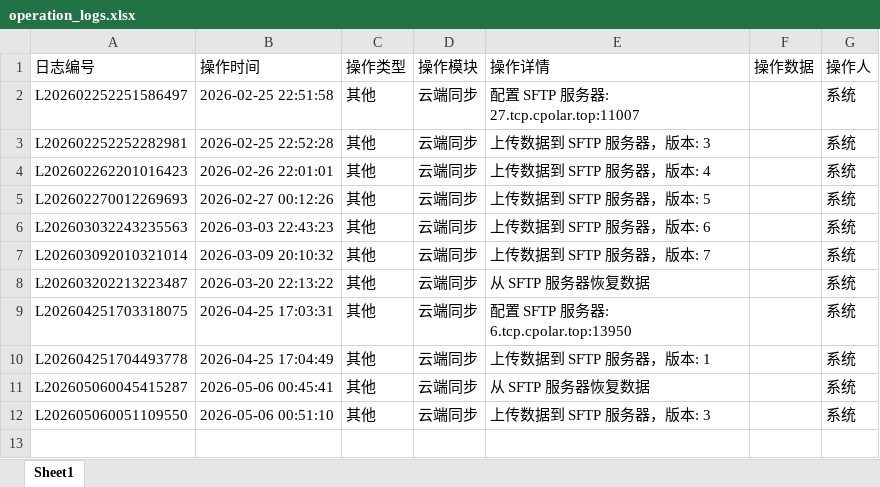
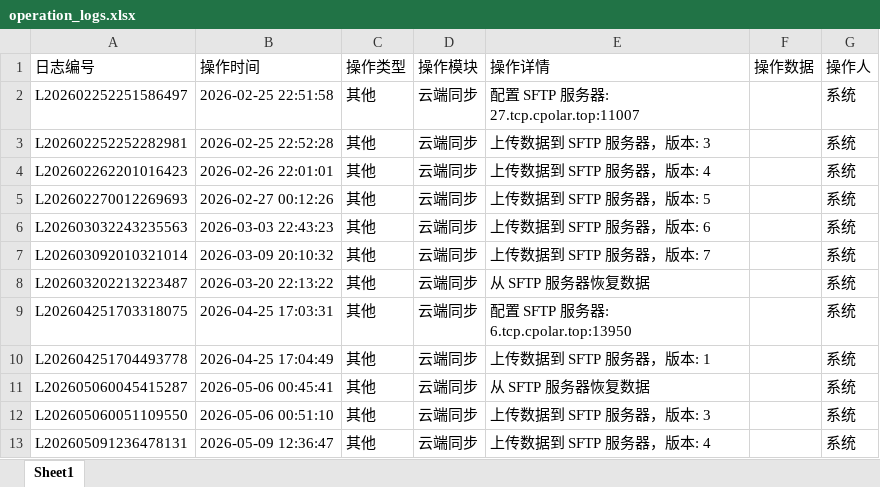
Before and after one commit to ICMoon527/Tea, an Excel workbook: operation_logs.xlsx, sheet Sheet1, drawn as a sheet; values as stored, in another font and other column widths than the file's, no borders; the diff names each change by its address in the sheet, - before the commit and + after, or states it on an @@ line.

```diff
--- a/operation_logs.xlsx (sheet Sheet1)
+++ b/operation_logs.xlsx (sheet Sheet1)
+row 13: L202605091236478131 | 2026-05-09 12:36:47 | 其他 | 云端同步 | 上传数据到 SFTP 服务器，版本: 4 |  | 系统
```
Also changed, not shown: 32 other files.
